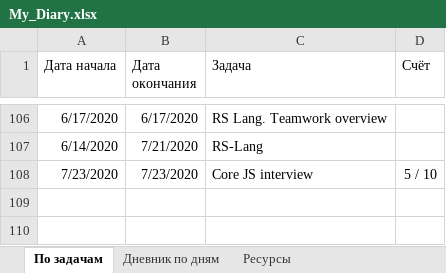
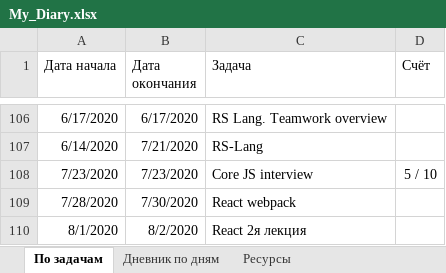
Before and after one commit to AndreiMedvedevSaratov/My_Learning_Diary, an Excel workbook: My_Diary.xlsx, sheet По задачам, drawn as a sheet; only a part is shown, gaps mark what is left out; values as stored, in another font and other column widths than the file's, no borders; the diff names each change by its address in the sheet, - before the commit and + after, or states it on an @@ line.

Commit message:
Update My_Diary.xlsx

```diff
--- a/My_Diary.xlsx (sheet По задачам)
+++ b/My_Diary.xlsx (sheet По задачам)
+row 109: 7/28/2020 | 7/30/2020 | React webpack
+row 110: 8/1/2020 | 8/2/2020 | React 2я лекция
```
Also changed, not shown: sheet Дневник по дням.
